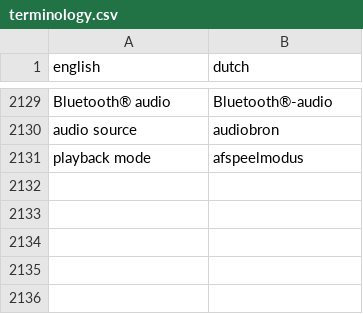
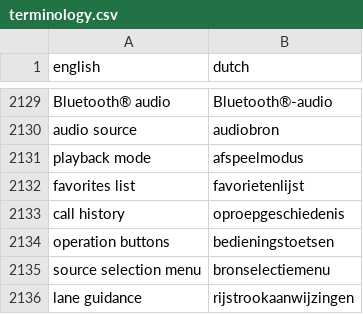
Before and after one commit to fdefoglio/Solterra, a CSV file: terminology.csv, drawn as a sheet; only a part is shown, gaps mark what is left out.

Commit message:
Update terminology.csv

```diff
--- a/terminology.csv
+++ b/terminology.csv
@@ -2131 +2131,6 @@
 "playback mode","afspeelmodus"
+"favorites list","favorietenlijst"
+"call history","oproepgeschiedenis"
+"operation buttons","bedieningstoetsen"
+"source selection menu","bronselectiemenu"
+"lane guidance","rijstrookaanwijzingen"
```
